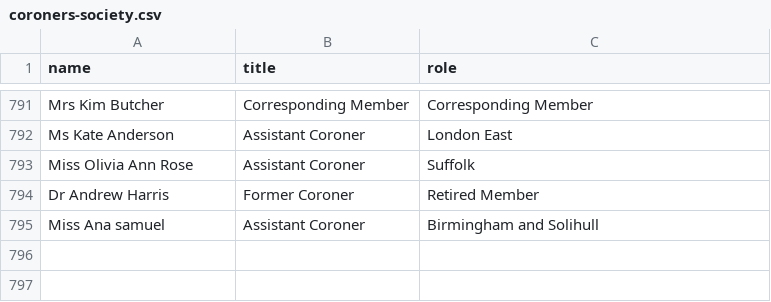
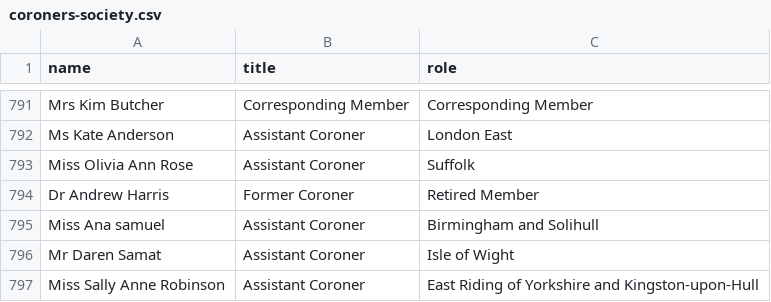
Before and after one commit to georgiarichards/preventabledeathstracker, a CSV file: src/data/coroners-society.csv, drawn as a sheet; only a part is shown, gaps mark what is left out; the diff names each change by its address in the sheet, - before the commit and + after, or states it on an @@ line.

```diff
--- a/src/data/coroners-society.csv
+++ b/src/data/coroners-society.csv
+row 796: Mr Daren Samat | Assistant Coroner | Isle of Wight
+row 797: Miss Sally Anne Robinson | Assistant Coroner | East Riding of Yorkshire and Kingston-upon-Hull
```
Also changed, not shown: src/analyse/counts/data/sent/database(with_tags).csv, src/analyse/counts/data/sent/database.csv, 49 other files.
